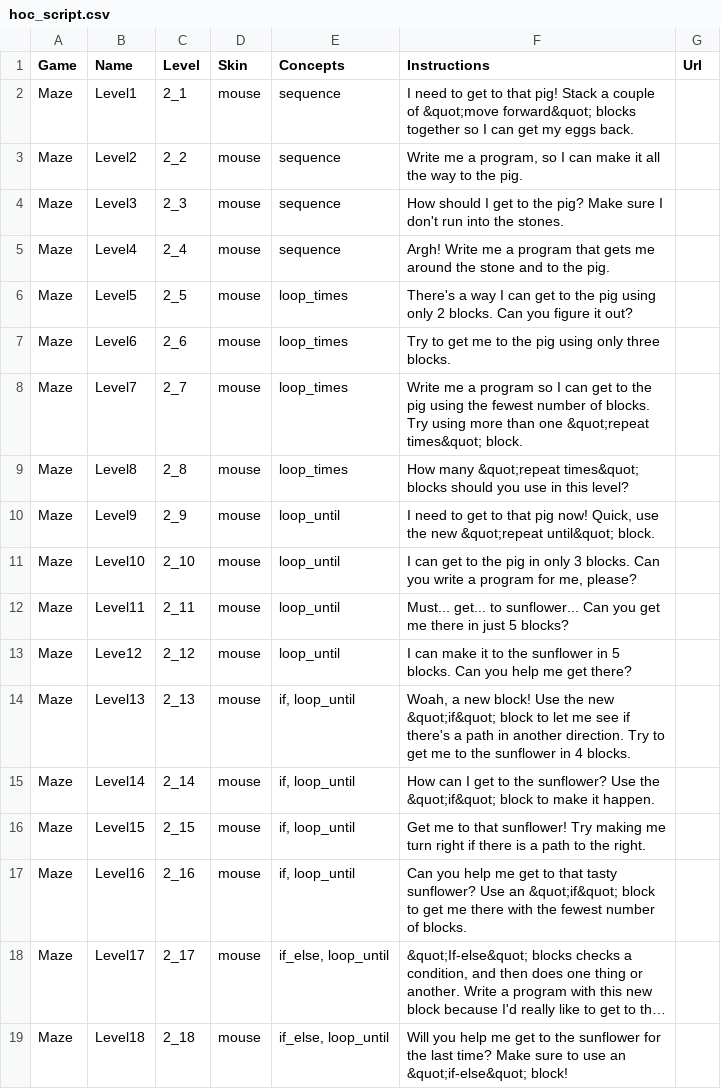
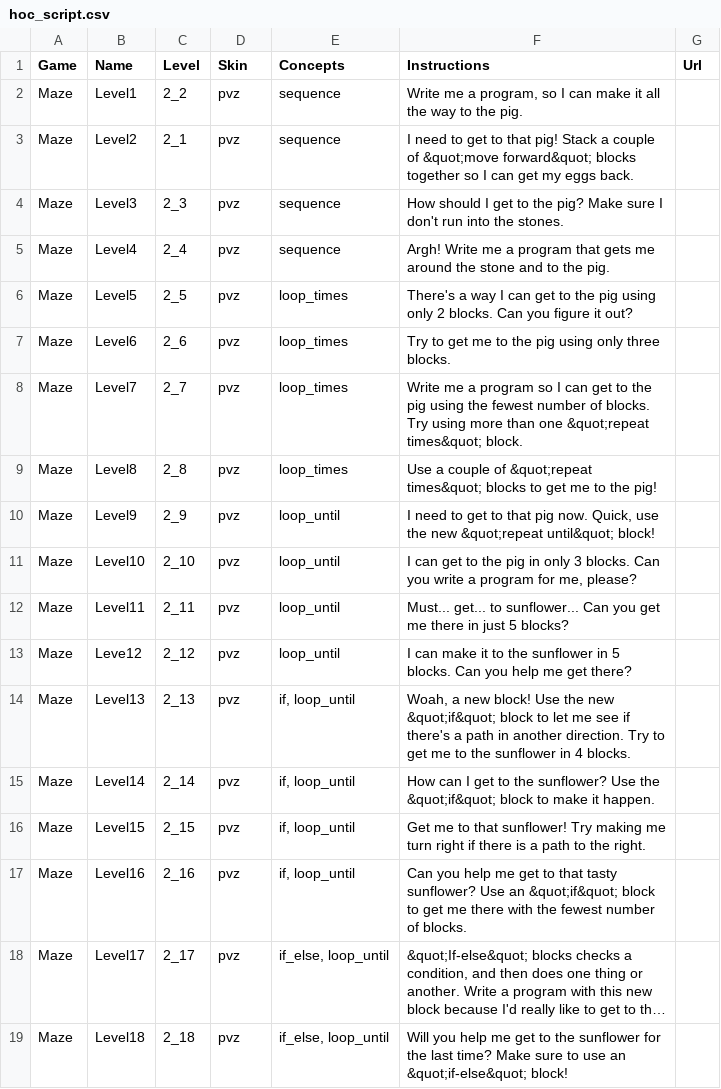
Before and after one commit to tobyk100/dashboard, a CSV file: config/hoc_script.csv, drawn as a sheet; long unchanged cells end in …; the diff names each change by its address in the sheet, - before the commit and + after, or states it on an @@ line.

Commit message:
Updated script.csv and hoc_script.csv to use PvZ skin.

```diff
--- a/config/hoc_script.csv
+++ b/config/hoc_script.csv
-C2 (Level): 2_1
+C2 (Level): 2_2
-D2:D19 (Skin): mouse
+D2:D19 (Skin): pvz
-F2 (Instructions): I need to get to that pig! Stack a couple of &quot;move forward&quot; blocks together so I can get my eggs back.
+F2 (Instructions): Write me a program, so I can make it all the way to the pig.
-C3 (Level): 2_2
+C3 (Level): 2_1
-F3 (Instructions): Write me a program, so I can make it all the way to the pig.
+F3 (Instructions): I need to get to that pig! Stack a couple of &quot;move forward&quot; blocks together so I can get my eggs back.
-F9 (Instructions): How many &quot;repeat times&quot; blocks should you use in this level?
+F9 (Instructions): Use a couple of &quot;repeat times&quot; blocks to get me to the pig!
-F10 (Instructions): …that pig now! Quick, use the new &quot;repeat until&quot; block.
+F10 (Instructions): …that pig now. Quick, use the new &quot;repeat until&quot; block!
```
Also changed, not shown: config/script.csv.
